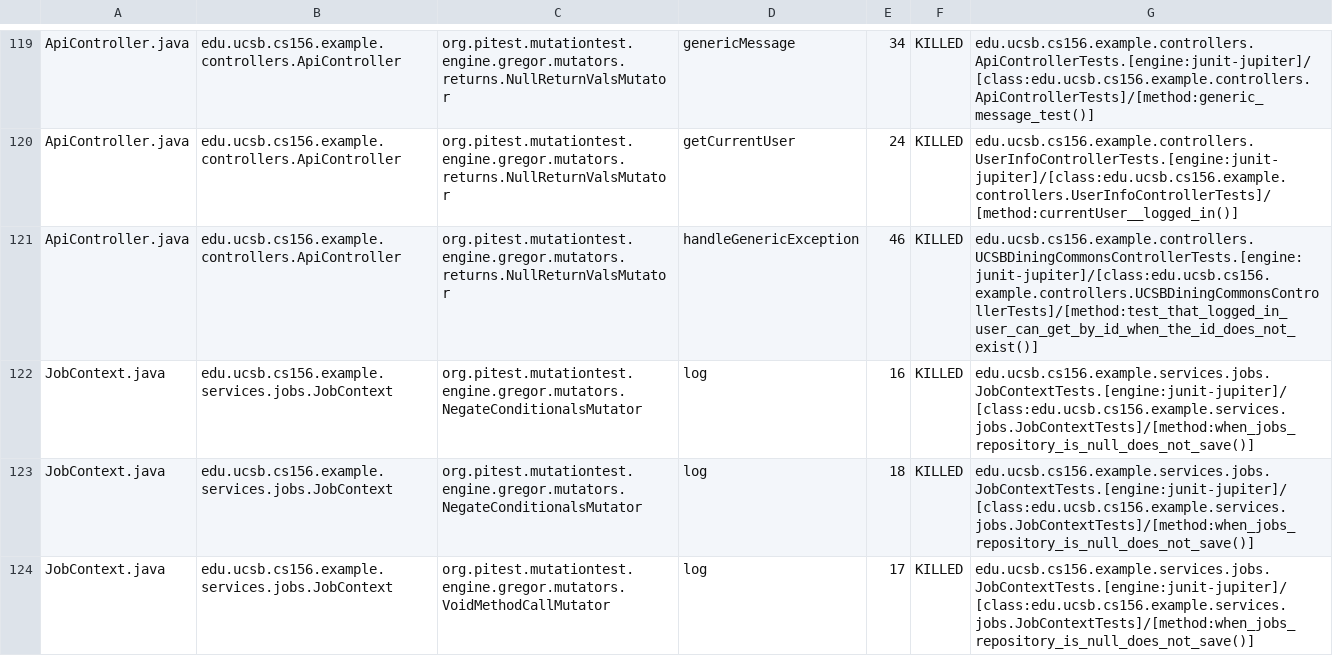
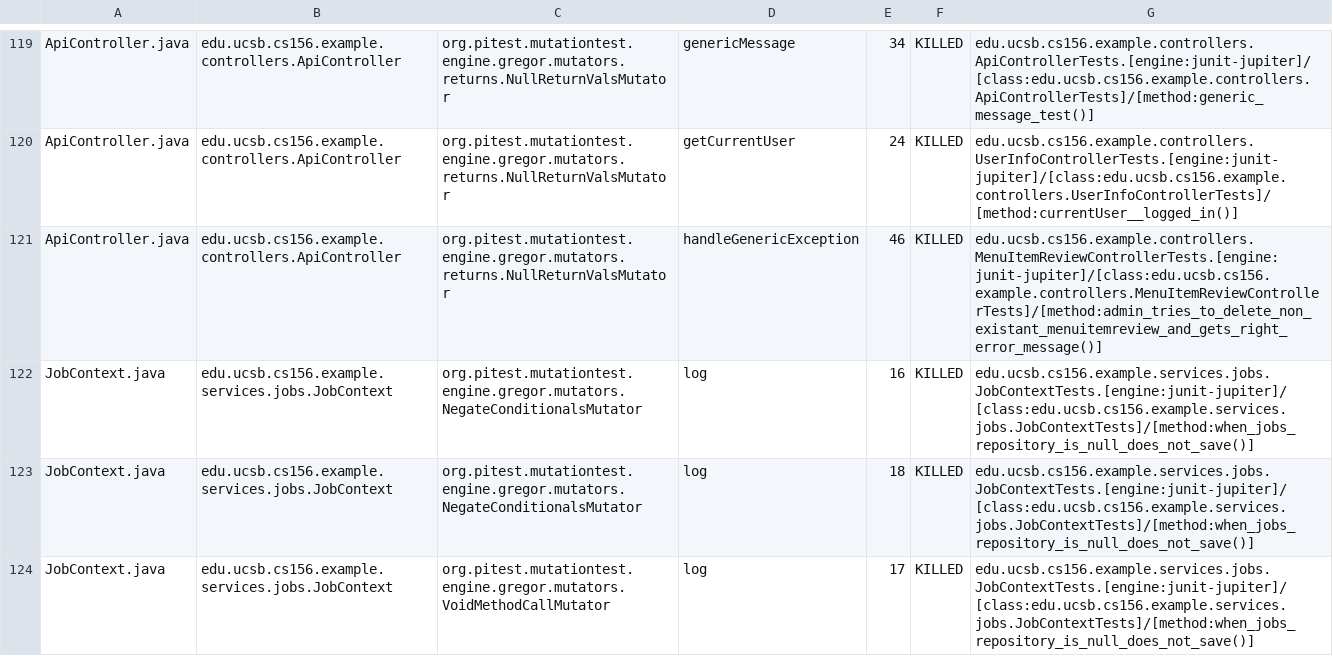
Before and after one commit to ucsb-cs156-s26/team01-s26-10, a CSV file: prs/62/pitest/mutations.csv, drawn as a sheet; only a part is shown, gaps mark what is left out.

Commit message:
Deploying to gh-pages from @ ucsb-cs156-s26/team01-s26-10@d152a2c3e89ce167e2edf4a445159dcd6b545618 🚀

```diff
--- a/prs/62/pitest/mutations.csv
+++ b/prs/62/pitest/mutations.csv
@@ -120,3 +120,3 @@ ApiController.java,edu.ucsb.cs156.example.controllers.ApiController,org.pitest.m
 ApiController.java,edu.ucsb.cs156.example.controllers.ApiController,org.pitest.mutationtest.engine.gregor.mutators.returns.NullReturnValsMutator,getCurrentUser,24,KILLED,edu.ucsb.cs156.example.controllers.UserInfoControllerTests.[engine:junit-jupiter]/[class:edu.ucsb.cs156.example.controllers.UserInfoControllerTests]/[method:currentUser__logged_in()]
-ApiController.java,edu.ucsb.cs156.example.controllers.ApiController,org.pitest.mutationtest.engine.gregor.mutators.returns.NullReturnValsMutator,handleGenericException,46,KILLED,edu.ucsb.cs156.example.controllers.UCSBDiningCommonsControllerTests.[engine:junit-jupiter]/[class:edu.ucsb.cs156.example.controllers.UCSBDiningCommonsControllerTests]/[method:test_that_logged_in_user_can_get_by_id_when_the_id_does_not_exist()]
+ApiController.java,edu.ucsb.cs156.example.controllers.ApiController,org.pitest.mutationtest.engine.gregor.mutators.returns.NullReturnValsMutator,handleGenericException,46,KILLED,edu.ucsb.cs156.example.controllers.MenuItemReviewControllerTests.[engine:junit-jupiter]/[class:edu.ucsb.cs156.example.controllers.MenuItemReviewControllerTests]/[method:admin_tries_to_delete_non_existant_menuitemreview_and_gets_right_error_message()]
 JobContext.java,edu.ucsb.cs156.example.services.jobs.JobContext,org.pitest.mutationtest.engine.gregor.mutators.NegateConditionalsMutator,log,16,KILLED,edu.ucsb.cs156.example.services.jobs.JobContextTests.[engine:junit-jupiter]/[class:edu.ucsb.cs156.example.services.jobs.JobContextTests]/[method:when_jobs_repository_is_null_does_not_save()]
```
Also changed, not shown: 15 other files.
